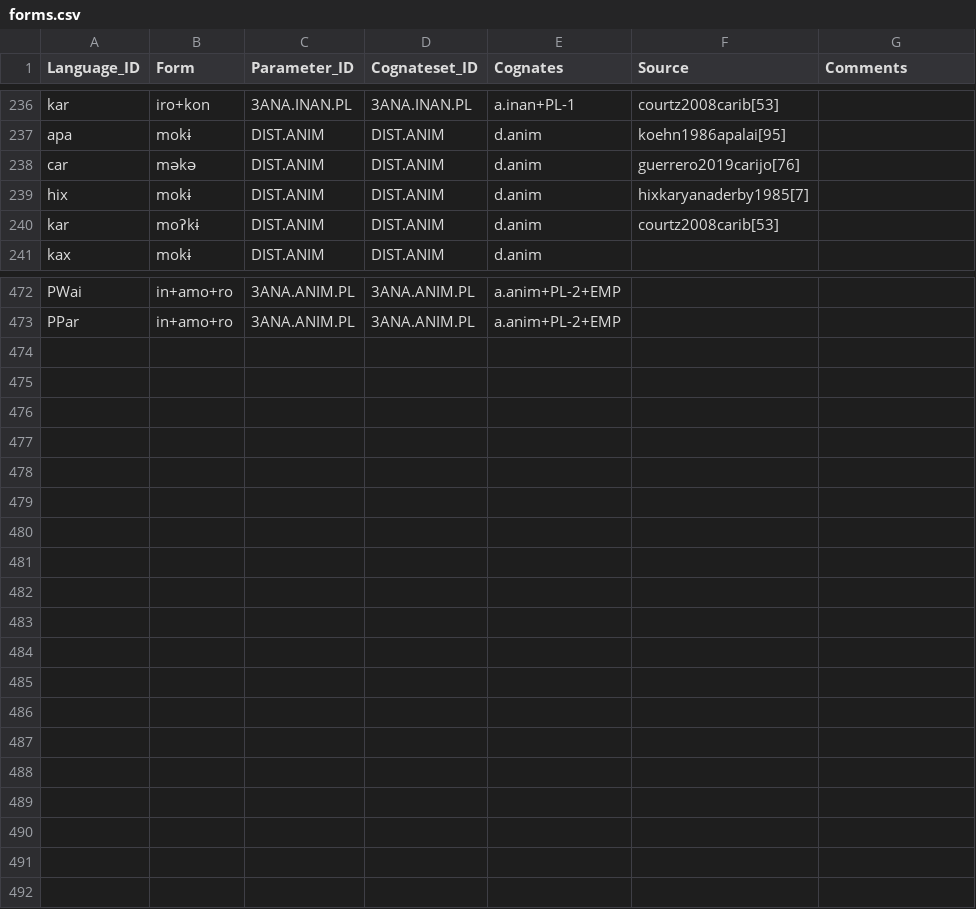
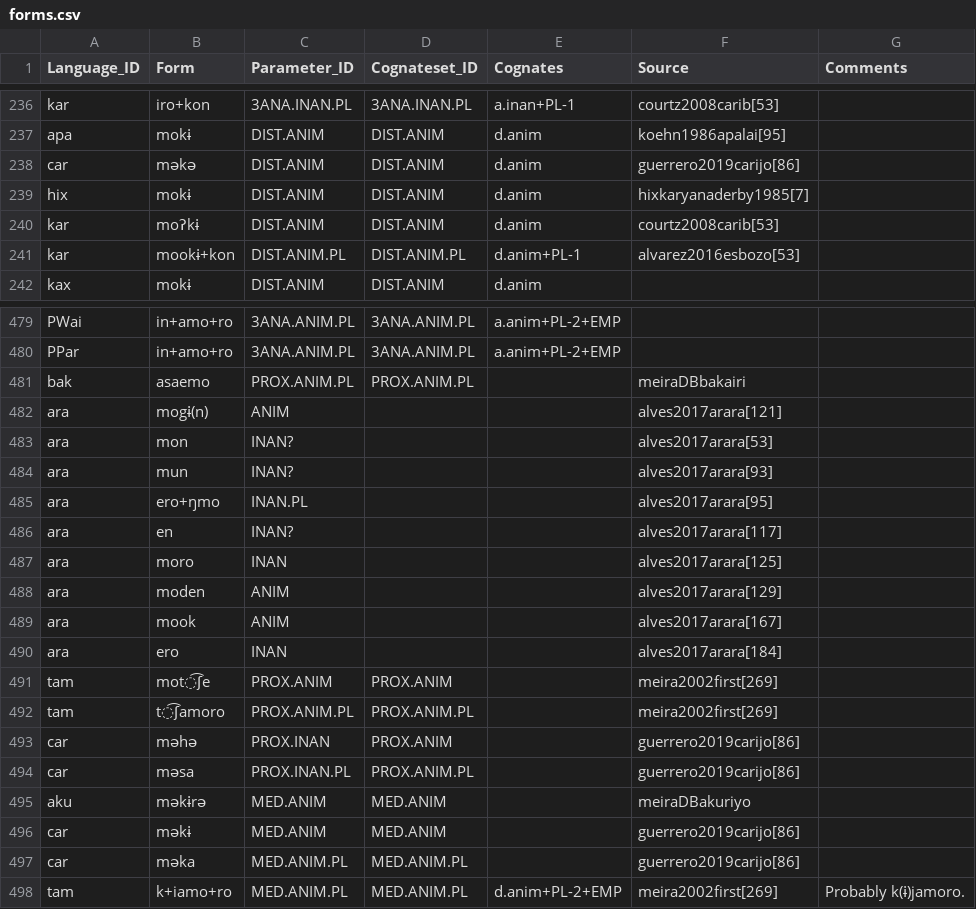
Before and after one commit to fmatter/cariban_pronouns, a CSV file: raw/forms.csv, drawn as a sheet; only a part is shown, gaps mark what is left out; the diff covers the shown part only.

Commit message:
MED.ANIM forms

```diff
--- a/raw/forms.csv
+++ b/raw/forms.csv
@@ -237,5 +237,6 @@
 "apa","mokɨ","DIST.ANIM","DIST.ANIM","d.anim","koehn1986apalai[95]",
-"car","məkə","DIST.ANIM","DIST.ANIM","d.anim","guerrero2019carijo[76]",
+"car","məkə","DIST.ANIM","DIST.ANIM","d.anim","guerrero2019carijo[86]",
 "hix","mokɨ","DIST.ANIM","DIST.ANIM","d.anim","hixkaryanaderby1985[7]",
 "kar","moʔkɨ","DIST.ANIM","DIST.ANIM","d.anim","courtz2008carib[53]",
+"kar","mookɨ+kon","DIST.ANIM.PL","DIST.ANIM.PL","d.anim+PL-1","alvarez2016esbozo[53]",
 "kax","mokɨ","DIST.ANIM","DIST.ANIM","d.anim",,
@@ -473 +480,19 @@
 "PPar","in+amo+ro","3ANA.ANIM.PL","3ANA.ANIM.PL","a.anim+PL-2+EMP",,
+"bak","asaemo","PROX.ANIM.PL","PROX.ANIM.PL",,"meiraDBbakairi",
+"ara","mogɨ(n)","ANIM",,,"alves2017arara[121]",
+"ara","mon","INAN?",,,"alves2017arara[53]",
+"ara","mun","INAN?",,,"alves2017arara[93]",
+"ara","ero+ŋmo","INAN.PL",,,"alves2017arara[95]",
+"ara","en","INAN?",,,"alves2017arara[117]",
+"ara","moro","INAN",,,"alves2017arara[125]",
+"ara","moden","ANIM",,,"alves2017arara[129]",
+"ara","mook","ANIM",,,"alves2017arara[167]",
+"ara","ero","INAN",,,"alves2017arara[184]",
+"tam","mot͡ʃe","PROX.ANIM","PROX.ANIM",,"meira2002first[269]",
+"tam","t͡ʃamoro","PROX.ANIM.PL","PROX.ANIM.PL",,"meira2002first[269]",
+"car","məhə","PROX.INAN","PROX.ANIM",,"guerrero2019carijo[86]",
+"car","məsa","PROX.INAN.PL","PROX.ANIM.PL",,"guerrero2019carijo[86]",
+"aku","məkɨrə","MED.ANIM","MED.ANIM",,"meiraDBakuriyo",
+"car","məkɨ","MED.ANIM","MED.ANIM",,"guerrero2019carijo[86]",
+"car","məka","MED.ANIM.PL","MED.ANIM.PL",,"guerrero2019carijo[86]",
+"tam","k+iamo+ro","MED.ANIM.PL","MED.ANIM.PL","d.anim+PL-2+EMP","meira2002first[269]","Probably k(ɨ)jamoro."
```
Also changed, not shown: 6 added rows and 20 edited cells elsewhere in this file, 1 other file.
